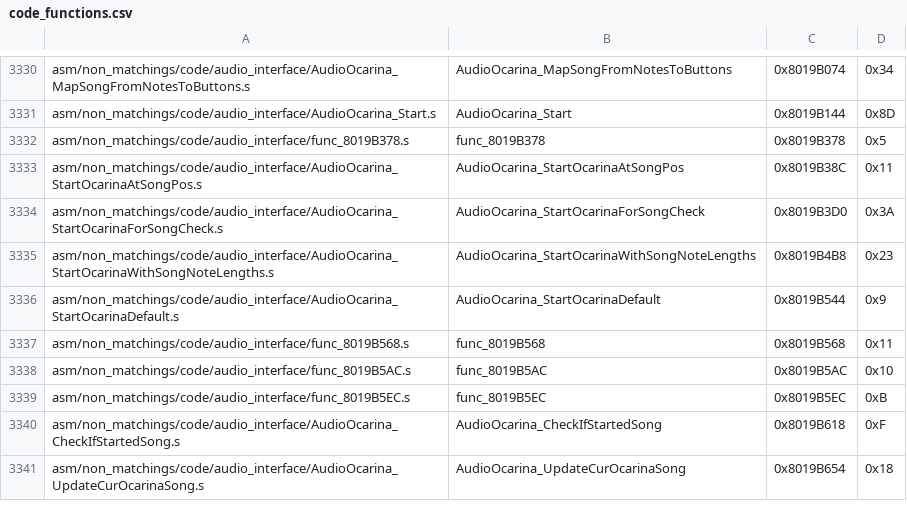
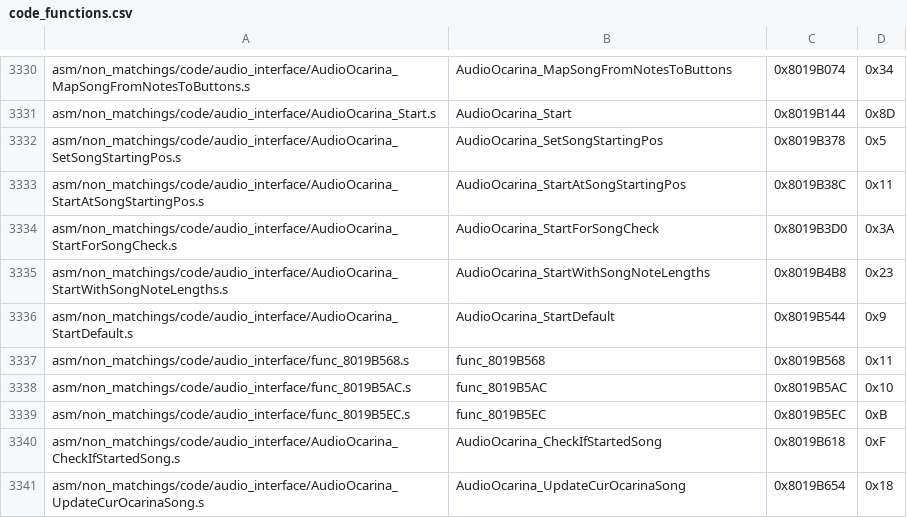
Before and after one commit to engineer124/mm, a CSV file: tools/sizes/code_functions.csv, drawn as a sheet; only a part is shown, gaps mark what is left out.

```diff
--- a/tools/sizes/code_functions.csv
+++ b/tools/sizes/code_functions.csv
@@ -3331,7 +3331,7 @@ asm/non_matchings/code/audio_interface/AudioOcarina_MapSongFromNotesToButtons.s,
 asm/non_matchings/code/audio_interface/AudioOcarina_Start.s,AudioOcarina_Start,0x8019B144,0x8D
-asm/non_matchings/code/audio_interface/func_8019B378.s,func_8019B378,0x8019B378,0x5
-asm/non_matchings/code/audio_interface/AudioOcarina_StartOcarinaAtSongPos.s,AudioOcarina_StartOcarinaAtSongPos,0x8019B38C,0x11
-asm/non_matchings/code/audio_interface/AudioOcarina_StartOcarinaForSongCheck.s,AudioOcarina_StartOcarinaForSongCheck,0x8019B3D0,0x3A
-asm/non_matchings/code/audio_interface/AudioOcarina_StartOcarinaWithSongNoteLengths.s,AudioOcarina_StartOcarinaWithSongNoteLengths,0x8019B4B8,0x23
-asm/non_matchings/code/audio_interface/AudioOcarina_StartOcarinaDefault.s,AudioOcarina_StartOcarinaDefault,0x8019B544,0x9
+asm/non_matchings/code/audio_interface/AudioOcarina_SetSongStartingPos.s,AudioOcarina_SetSongStartingPos,0x8019B378,0x5
+asm/non_matchings/code/audio_interface/AudioOcarina_StartAtSongStartingPos.s,AudioOcarina_StartAtSongStartingPos,0x8019B38C,0x11
+asm/non_matchings/code/audio_interface/AudioOcarina_StartForSongCheck.s,AudioOcarina_StartForSongCheck,0x8019B3D0,0x3A
+asm/non_matchings/code/audio_interface/AudioOcarina_StartWithSongNoteLengths.s,AudioOcarina_StartWithSongNoteLengths,0x8019B4B8,0x23
+asm/non_matchings/code/audio_interface/AudioOcarina_StartDefault.s,AudioOcarina_StartDefault,0x8019B544,0x9
 asm/non_matchings/code/audio_interface/func_8019B568.s,func_8019B568,0x8019B568,0x11
```
Also changed, not shown: 7 other files.
